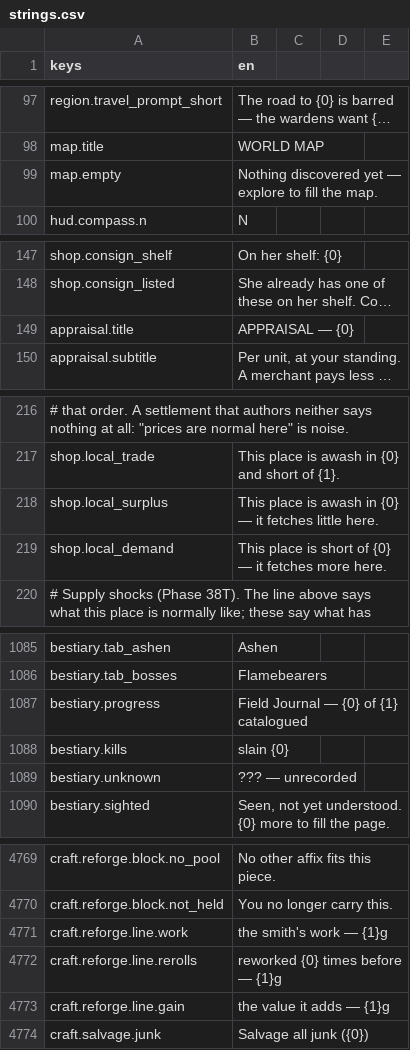
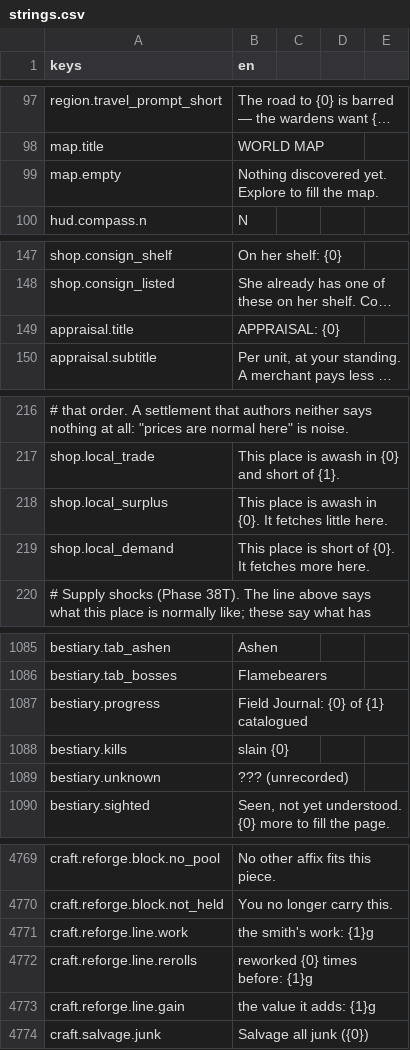
Before and after one commit to TharrosDev/EmberVale, a CSV file: data/locale/strings.csv, drawn as a sheet; only a part is shown, gaps mark what is left out; long unchanged cells end in …; the diff covers the shown part only; the diff names each change by its address in the sheet, - before the commit and + after, or states it on an @@ line.

```diff
--- a/data/locale/strings.csv
+++ b/data/locale/strings.csv
-B99 (en): Nothing discovered yet — explore to fill…
+B99 (en): Nothing discovered yet. Explore to fill…
-B149 (en): APPRAISAL — {0}
+B149 (en): APPRAISAL: {0}
-B218 (en): …awash in {0} — it fetches little…
+B218 (en): …awash in {0}. It fetches little…
-B219 (en): …short of {0} — it fetches more…
+B219 (en): …short of {0}. It fetches more…
-B1087 (en): Field Journal — {0} of {1} catalogued
+B1087 (en): Field Journal: {0} of {1} catalogued
-B1089 (en): ??? — unrecorded
+B1089 (en): ??? (unrecorded)
-B4771 (en): the smith's work — {1}g
+B4771 (en): the smith's work: {1}g
-B4772 (en): reworked {0} times before — {1}g
+B4772 (en): reworked {0} times before: {1}g
-B4773 (en): the value it adds — {1}g
+B4773 (en): the value it adds: {1}g
```
Also changed, not shown: 29 added rows and 27 edited cells elsewhere in this file, 9 other files.
